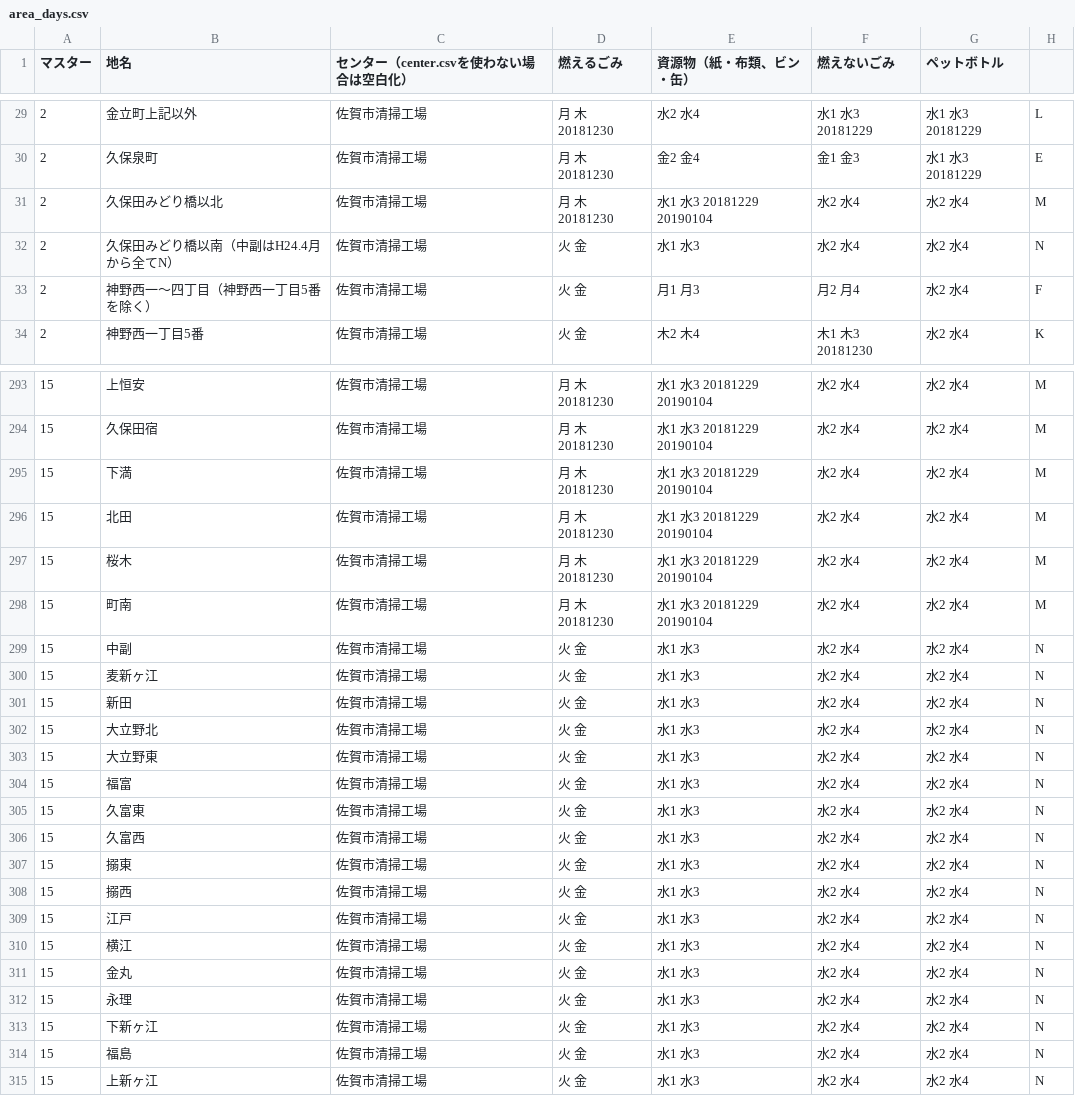
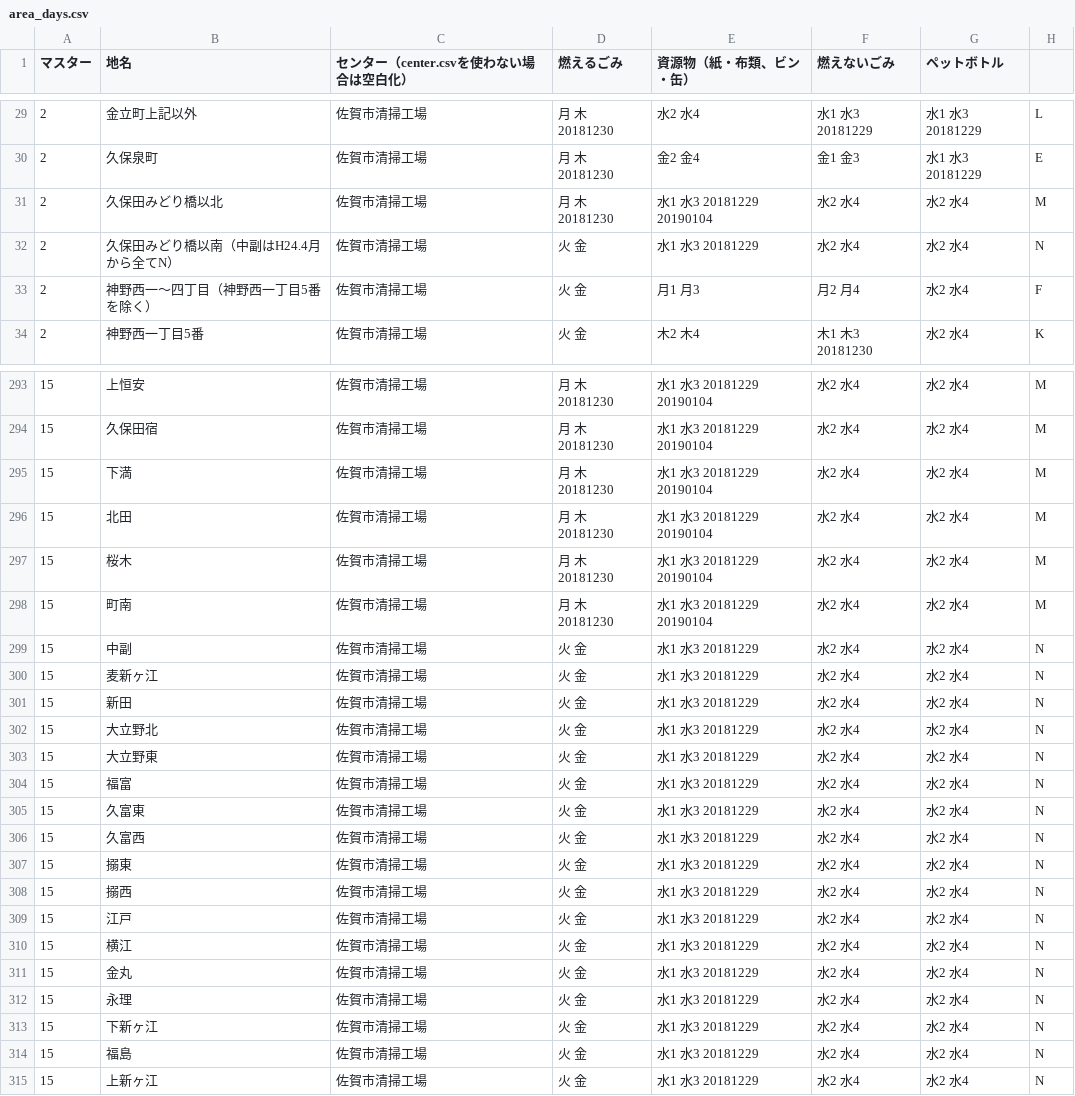
Before and after one commit to horiyo/saga5374, a CSV file: data/area_days.csv, drawn as a sheet; only a part is shown, gaps mark what is left out.

Commit message:
Update area_days.csv

```diff
--- a/data/area_days.csv
+++ b/data/area_days.csv
@@ -31,3 +31,3 @@
 2,久保田みどり橋以北,佐賀市清掃工場,月 木 20181230,水1 水3 20181229 20190104,水2 水4,水2 水4,M
-2,久保田みどり橋以南（中副はH24.4月から全てN）,佐賀市清掃工場,火 金,水1 水3,水2 水4,水2 水4,N
+2,久保田みどり橋以南（中副はH24.4月から全てN）,佐賀市清掃工場,火 金,水1 水3 20181229,水2 水4,水2 水4,N
 2,神野西一～四丁目（神野西一丁目5番を除く）,佐賀市清掃工場,火 金,月1 月3,月2 月4,水2 水4,F
@@ -298,18 +298,18 @@
 15,町南,佐賀市清掃工場,月 木 20181230,水1 水3 20181229 20190104,水2 水4,水2 水4,M
-15,中副,佐賀市清掃工場,火 金,水1 水3,水2 水4,水2 水4,N
-15,麦新ヶ江,佐賀市清掃工場,火 金,水1 水3,水2 水4,水2 水4,N
-15,新田,佐賀市清掃工場,火 金,水1 水3,水2 水4,水2 水4,N
-15,大立野北,佐賀市清掃工場,火 金,水1 水3,水2 水4,水2 水4,N
-15,大立野東,佐賀市清掃工場,火 金,水1 水3,水2 水4,水2 水4,N
-15,福富,佐賀市清掃工場,火 金,水1 水3,水2 水4,水2 水4,N
-15,久富東,佐賀市清掃工場,火 金,水1 水3,水2 水4,水2 水4,N
-15,久富西,佐賀市清掃工場,火 金,水1 水3,水2 水4,水2 水4,N
-15,搦東,佐賀市清掃工場,火 金,水1 水3,水2 水4,水2 水4,N
-15,搦西,佐賀市清掃工場,火 金,水1 水3,水2 水4,水2 水4,N
-15,江戸,佐賀市清掃工場,火 金,水1 水3,水2 水4,水2 水4,N
-15,横江,佐賀市清掃工場,火 金,水1 水3,水2 水4,水2 水4,N
-15,金丸,佐賀市清掃工場,火 金,水1 水3,水2 水4,水2 水4,N
-15,永理,佐賀市清掃工場,火 金,水1 水3,水2 水4,水2 水4,N
-15,下新ヶ江,佐賀市清掃工場,火 金,水1 水3,水2 水4,水2 水4,N
-15,福島,佐賀市清掃工場,火 金,水1 水3,水2 水4,水2 水4,N
-15,上新ヶ江,佐賀市清掃工場,火 金,水1 水3,水2 水4,水2 水4,N
+15,中副,佐賀市清掃工場,火 金,水1 水3 20181229,水2 水4,水2 水4,N
+15,麦新ヶ江,佐賀市清掃工場,火 金,水1 水3 20181229,水2 水4,水2 水4,N
+15,新田,佐賀市清掃工場,火 金,水1 水3 20181229,水2 水4,水2 水4,N
+15,大立野北,佐賀市清掃工場,火 金,水1 水3 20181229,水2 水4,水2 水4,N
+15,大立野東,佐賀市清掃工場,火 金,水1 水3 20181229,水2 水4,水2 水4,N
+15,福富,佐賀市清掃工場,火 金,水1 水3 20181229,水2 水4,水2 水4,N
+15,久富東,佐賀市清掃工場,火 金,水1 水3 20181229,水2 水4,水2 水4,N
+15,久富西,佐賀市清掃工場,火 金,水1 水3 20181229,水2 水4,水2 水4,N
+15,搦東,佐賀市清掃工場,火 金,水1 水3 20181229,水2 水4,水2 水4,N
+15,搦西,佐賀市清掃工場,火 金,水1 水3 20181229,水2 水4,水2 水4,N
+15,江戸,佐賀市清掃工場,火 金,水1 水3 20181229,水2 水4,水2 水4,N
+15,横江,佐賀市清掃工場,火 金,水1 水3 20181229,水2 水4,水2 水4,N
+15,金丸,佐賀市清掃工場,火 金,水1 水3 20181229,水2 水4,水2 水4,N
+15,永理,佐賀市清掃工場,火 金,水1 水3 20181229,水2 水4,水2 水4,N
+15,下新ヶ江,佐賀市清掃工場,火 金,水1 水3 20181229,水2 水4,水2 水4,N
+15,福島,佐賀市清掃工場,火 金,水1 水3 20181229,水2 水4,水2 水4,N
+15,上新ヶ江,佐賀市清掃工場,火 金,水1 水3 20181229,水2 水4,水2 水4,N
```
